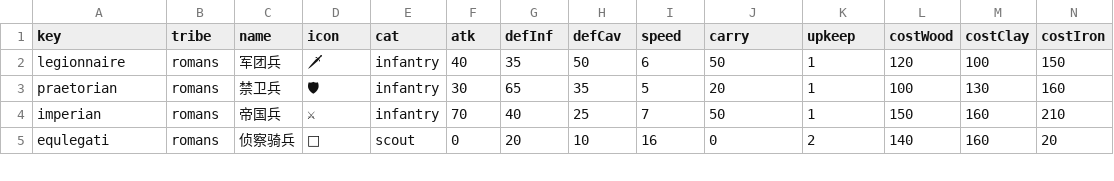
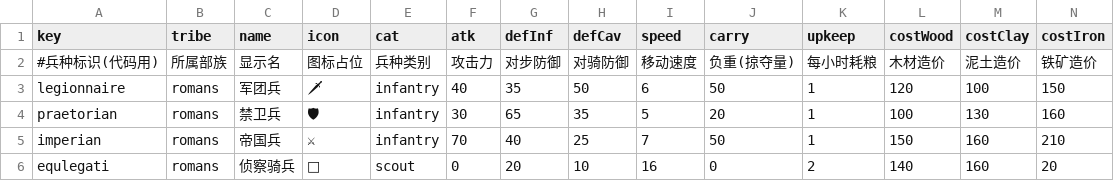
Before and after one commit to kennysli1/slg1.0, a CSV file: config/units.csv, drawn as a sheet; only a part is shown; rows hold the shown columns only; the diff names each change by its address in the sheet, - before the commit and + after, or states it on an @@ line.

```diff
--- a/config/units.csv
+++ b/config/units.csv
+row 2: #兵种标识(代码用) | 所属部族 | 显示名 | 图标占位 | 兵种类别 | 攻击力 | 对步防御 | 对骑防御 | 移动速度 | 负重(掠夺量) | 每小时耗粮 | 木材造价 | 泥土造价 | 铁矿造价
```
Also changed, not shown: config/buildings.csv, config/fields.csv, 7 other files.
